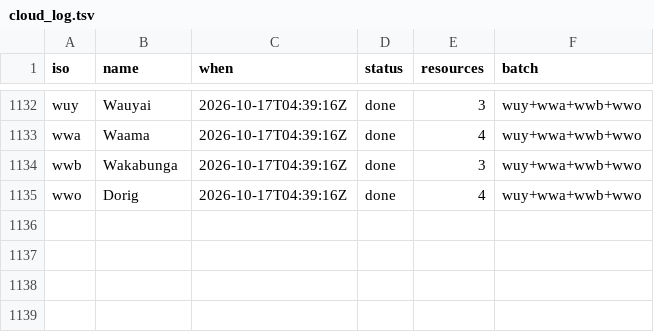
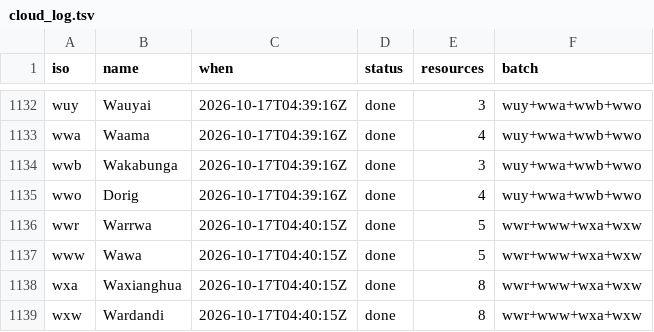
Before and after one commit to kornai/k12, a TSV file: plan/cloud_log.tsv, drawn as a sheet; only a part is shown, gaps mark what is left out.

```diff
--- a/plan/cloud_log.tsv
+++ b/plan/cloud_log.tsv
@@ -1135 +1135,5 @@ wwb	Wakabunga	2026-10-17T04:39:16Z	done	3	wuy+wwa+wwb+wwo
 wwo	Dorig	2026-10-17T04:39:16Z	done	4	wuy+wwa+wwb+wwo
+wwr	Warrwa	2026-10-17T04:40:15Z	done	5	wwr+www+wxa+wxw
+www	Wawa	2026-10-17T04:40:15Z	done	5	wwr+www+wxa+wxw
+wxa	Waxianghua	2026-10-17T04:40:15Z	done	8	wwr+www+wxa+wxw
+wxw	Wardandi	2026-10-17T04:40:15Z	done	8	wwr+www+wxa+wxw
```
Also changed, not shown: 16 other files.
